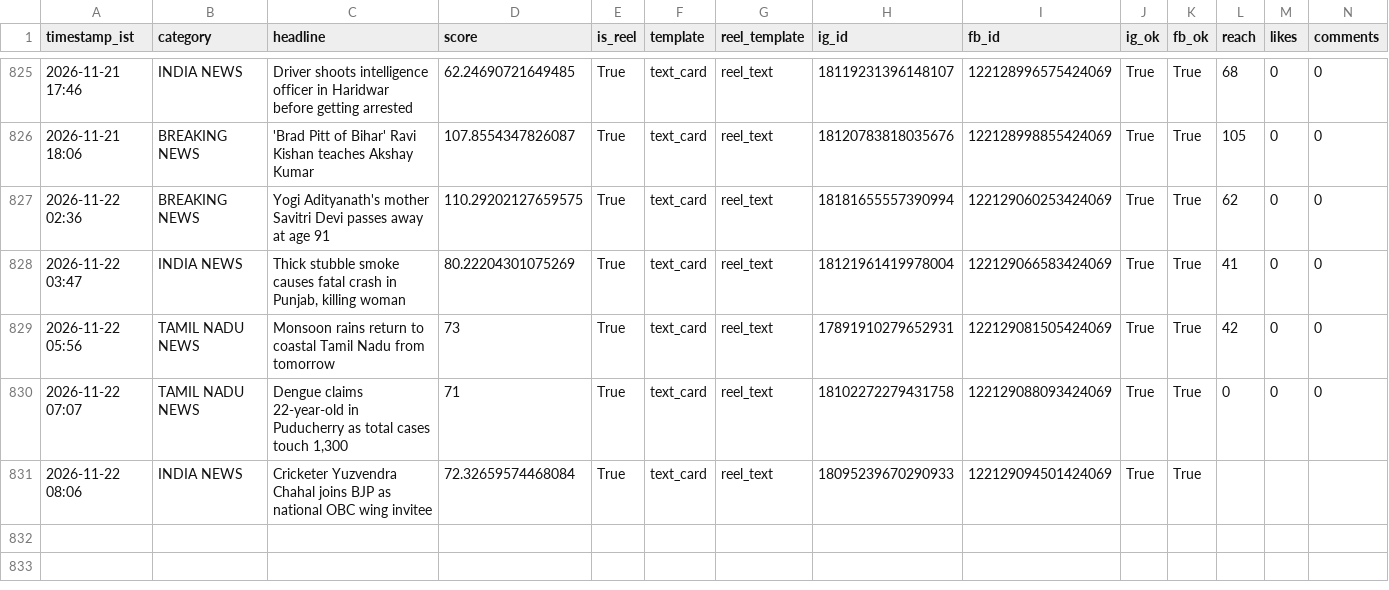
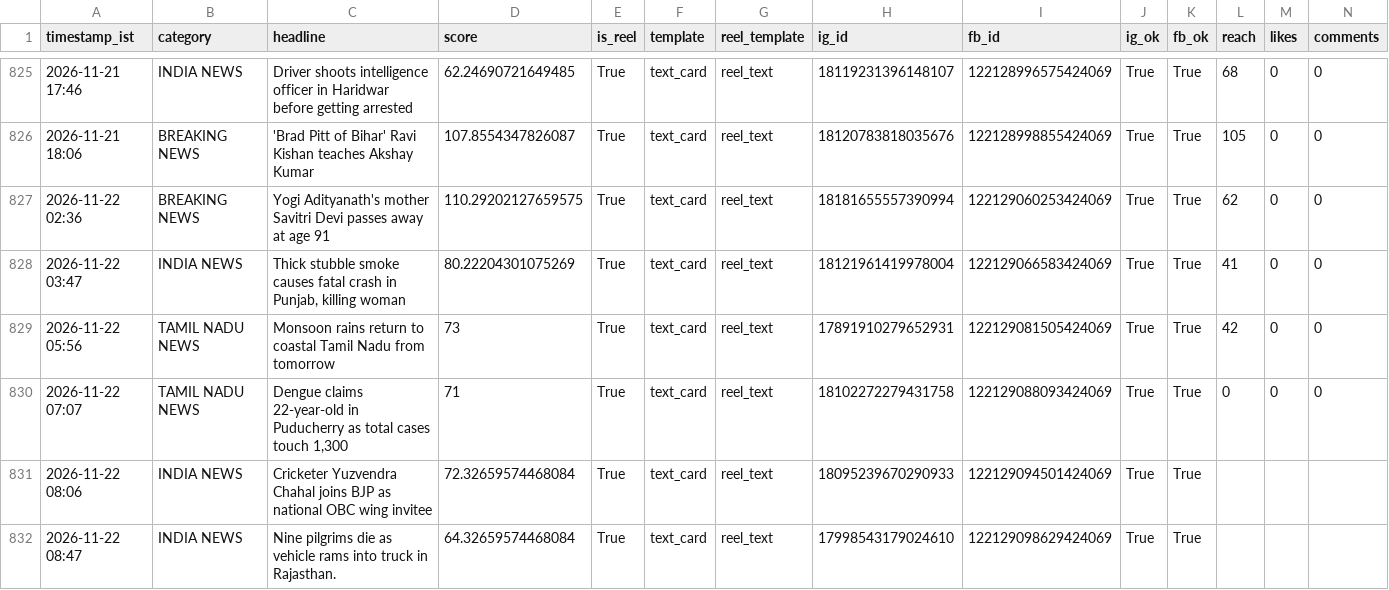
Before and after one commit to araviaravind333-sketch/Aravind24new, a CSV file: data/performance.csv, drawn as a sheet; only a part is shown, gaps mark what is left out; rows hold the shown columns only; the diff names each change by its address in the sheet, - before the commit and + after, or states it on an @@ line.

```diff
--- a/data/performance.csv
+++ b/data/performance.csv
+row 832: 2026-11-22 08:47 | INDIA NEWS | Nine pilgrims die as vehicle rams into truck in Rajasthan. | 64.32659574468084 | True | text_card | reel_text | 17998543179024610 | 122129098629424069 | True | True
```
Also changed, not shown: 1 other file.
